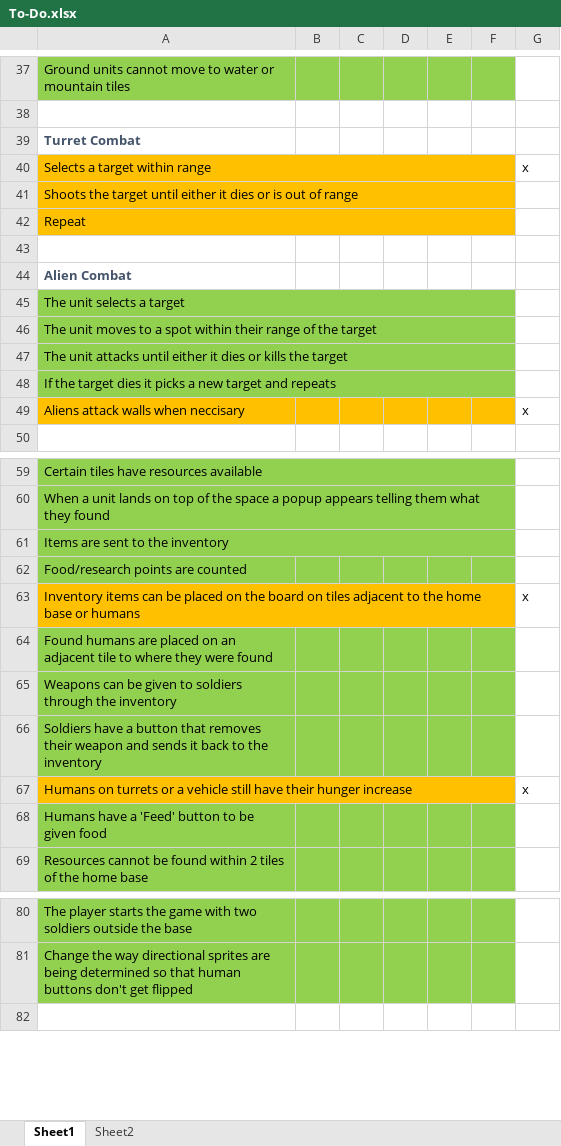
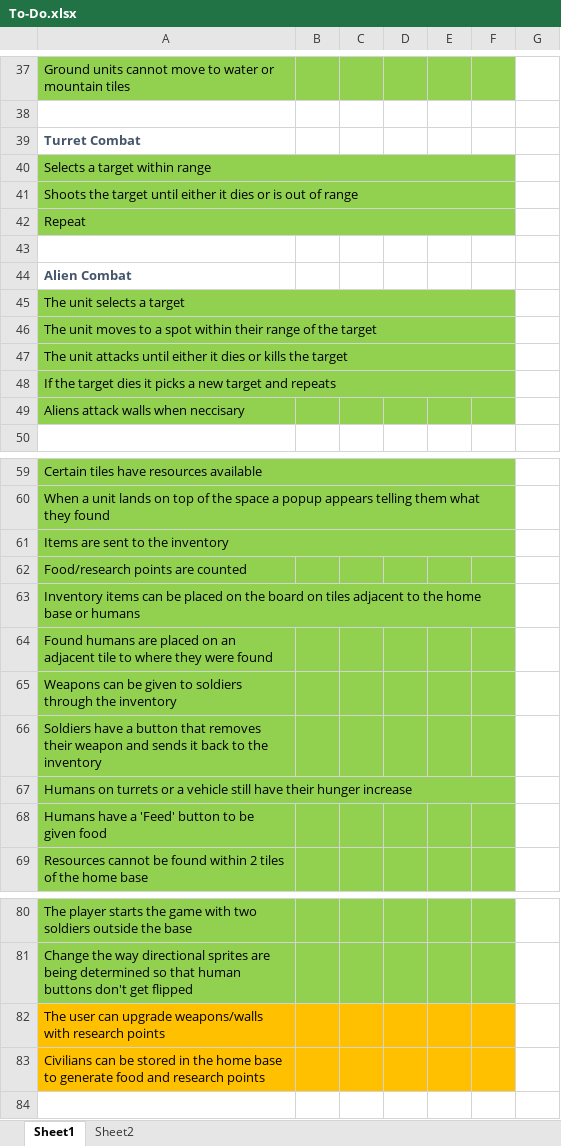
Before and after one commit to MizunoPK/Shiva, an Excel workbook: Production Documents/To-Do.xlsx, sheet Sheet1, drawn as a sheet; only a part is shown, gaps mark what is left out; values as stored, in another font and other column widths than the file's, no borders; the diff names each change by its address in the sheet, - before the commit and + after, or states it on an @@ line.

Commit message:
updated todo list

```diff
--- a/Production Documents/To-Do.xlsx (sheet Sheet1)
+++ b/Production Documents/To-Do.xlsx (sheet Sheet1)
-A40:F42 fill: #FFC000
+A40:F42 fill: #92D050
-G40: x
+G40: (empty)
-A49:F49 fill: #FFC000
+A49:F49 fill: #92D050
-G49: x
+G49: (empty)
-A63:F63 fill: #FFC000
+A63:F63 fill: #92D050
-G63: x
+G63: (empty)
-A67:F67 fill: #FFC000
+A67:F67 fill: #92D050
-G67: x
+G67: (empty)
+row 82: The user can upgrade weapons/walls with research points
+row 83: Civilians can be stored in the home base to generate food and research points
```
